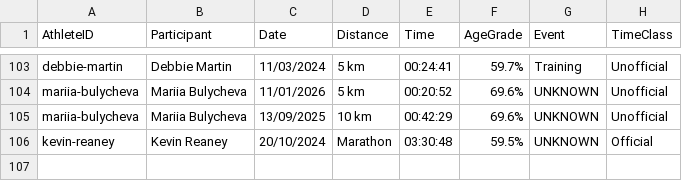
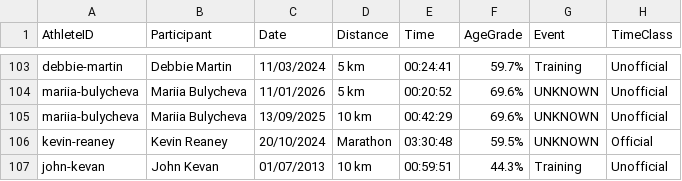
Before and after one commit to johnkevan88888/family-running, a CSV file: data/athlete_results.csv, drawn as a sheet; only a part is shown, gaps mark what is left out.

```diff
--- a/data/athlete_results.csv
+++ b/data/athlete_results.csv
@@ -106 +106,2 @@ mariia-bulycheva,Mariia Bulycheva,13/09/2025,10 km,00:42:29,69.6%,UNKNOWN,Unoffi
 kevin-reaney,Kevin Reaney,20/10/2024,Marathon,03:30:48,59.5%,UNKNOWN,Official
+john-kevan,John Kevan,01/07/2013,10 km,00:59:51,44.3%,Training,Unofficial
```
Also changed, not shown: data/everyone/10km-alltime-all-everyone.csv, data/family/10km-alltime-all-family.csv, 2 other files.
